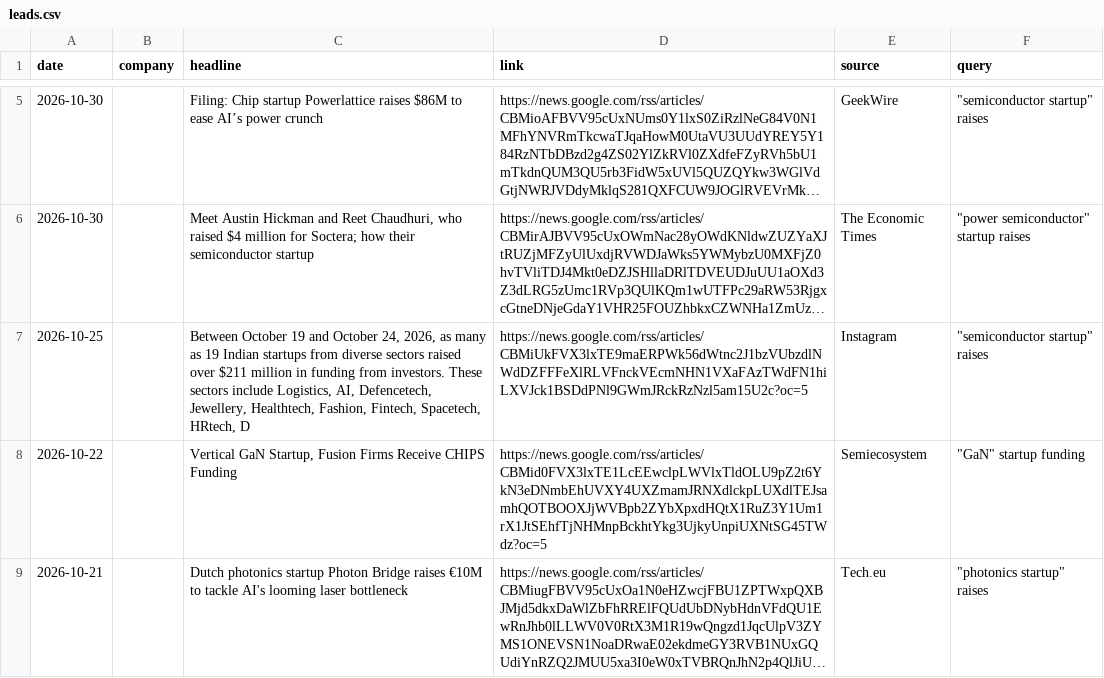
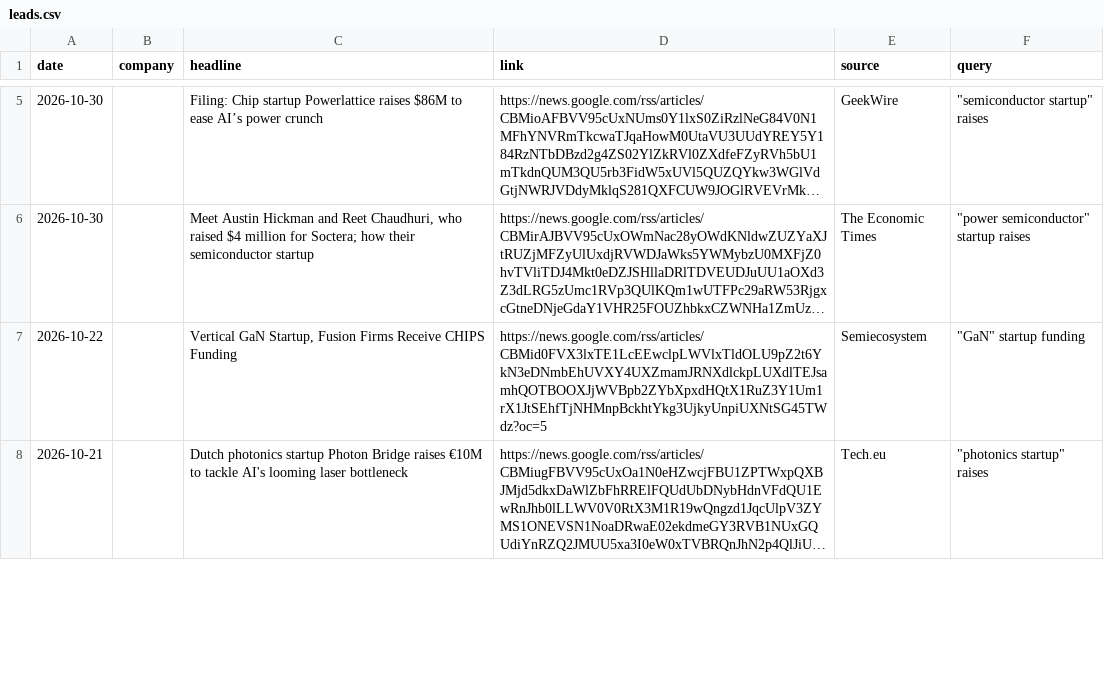
Before and after one commit to hrisheekmust-blip/coop-scraper, a CSV file: data/leads.csv, drawn as a sheet; only a part is shown, gaps mark what is left out; long unchanged cells end in …; removed rows and columns are numbered as before the commit, all else as after; the diff covers the shown part only; the diff names each change by its address in the sheet, - before the commit and + after, or states it on an @@ line.

```diff
--- a/data/leads.csv
+++ b/data/leads.csv
-row 7: 2026-10-25 |  | Between October 19 and October 24, 2026, as many as 19 Indian startups from diverse sectors raised over $211 million in funding from investors. These sectors include Logistics, AI, Defencetech, Jewellery, Healthtech, Fashion, Fintech, Spacetech, HRtech, D | https://news.google.com/rss/articles/CBMiUkFVX3lxTE9maERPWk56dWtnc2J1bzVUbzdlNWdDZFFFeXlRLVFnckVEcmNHN1VXaFAzTWdFN1hiLXVJck1BSDdPNl9GWmJRckRzNzl5am15U2c?oc=5 | Instagram | "semiconductor startup" raises
```
Also changed, not shown: 1 added row and 1 moved row elsewhere in this file, data/openings.csv, data/rejected_tracked.csv, 12 other files.
